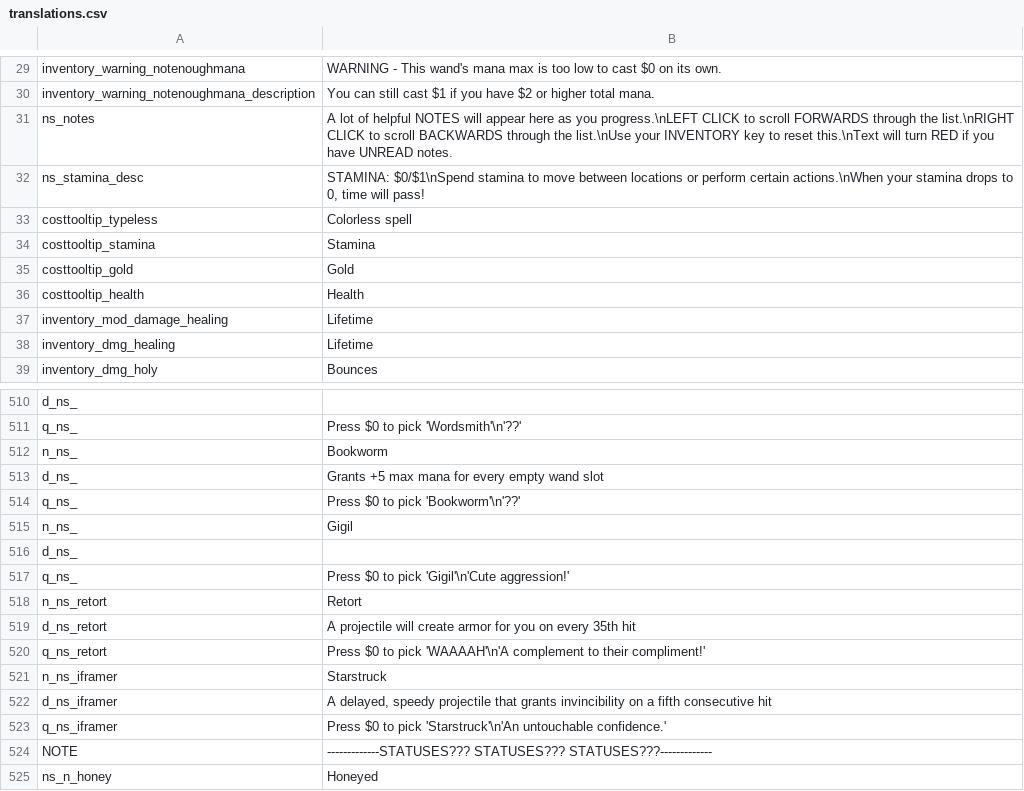
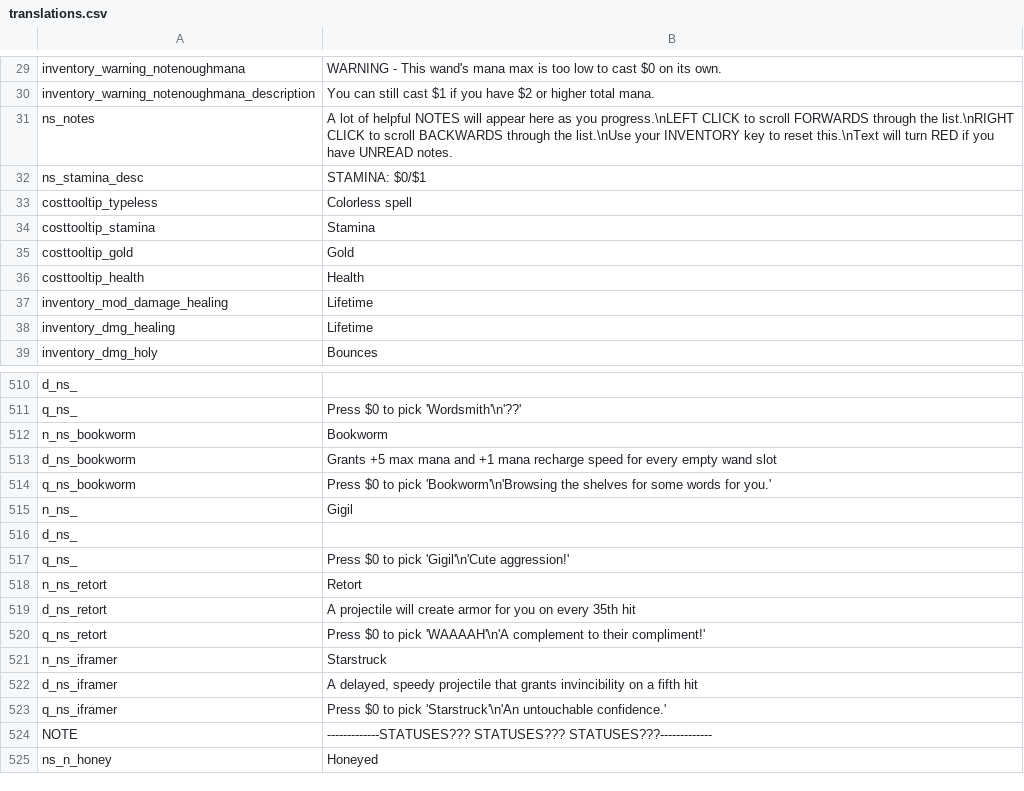
Before and after one commit to GrahamBurgers/noiting_simulator, a CSV file: translations.csv, drawn as a sheet; only a part is shown, gaps mark what is left out.

```diff
--- a/translations.csv
+++ b/translations.csv
@@ -31,3 +31,3 @@ inventory_warning_notenoughmana_description,You can still cast $1 if you have $2
 ns_notes,A lot of helpful NOTES will appear here as you progress.\nLEFT CLICK to scroll FORWARDS through the list.\nRIGHT CLICK to scroll BACKWARDS through the list.\nUse your INVENTORY key to reset this.\nText will turn RED if you have UNREAD notes.,,,,,,,,,,,,,
-ns_stamina_desc,"STAMINA: $0/$1\nSpend stamina to move between locations or perform certain actions.\nWhen your stamina drops to 0, time will pass!",,,,,,,,,,,,,
+ns_stamina_desc,"STAMINA: $0/$1",,,,,,,,,,,,,
 costtooltip_typeless,Colorless spell,,,,,,,,,,,,,
@@ -511,5 +511,5 @@ d_ns_,,,,,,,,,,,,,,
 q_ns_,"Press $0 to pick 'Wordsmith'\n'??'",,,,,,,,,,,,,
-n_ns_,Bookworm,,,,,,,,,,,,,
-d_ns_,Grants +5 max mana for every empty wand slot,,,,,,,,,,,,,
-q_ns_,"Press $0 to pick 'Bookworm'\n'??'",,,,,,,,,,,,,
+n_ns_bookworm,Bookworm,,,,,,,,,,,,,
+d_ns_bookworm,Grants +5 max mana and +1 mana recharge speed for every empty wand slot,,,,,,,,,,,,,
+q_ns_bookworm,"Press $0 to pick 'Bookworm'\n'Browsing the shelves for some words for you.'",,,,,,,,,,,,,
 n_ns_,Gigil,,,,,,,,,,,,,
@@ -521,3 +521,3 @@ q_ns_retort,"Press $0 to pick 'WAAAAH'\n'A complement to their compliment!'",,,,
 n_ns_iframer,Starstruck,,,,,,,,,,,,
-d_ns_iframer,"A delayed, speedy projectile that grants invincibility on a fifth consecutive hit",,,,,,,,,,,,,
+d_ns_iframer,"A delayed, speedy projectile that grants invincibility on a fifth hit",,,,,,,,,,,,,
 q_ns_iframer,"Press $0 to pick 'Starstruck'\n'An untouchable confidence.'",,,,,,,,,,,,,
```
Also changed, not shown: 20 other files.
